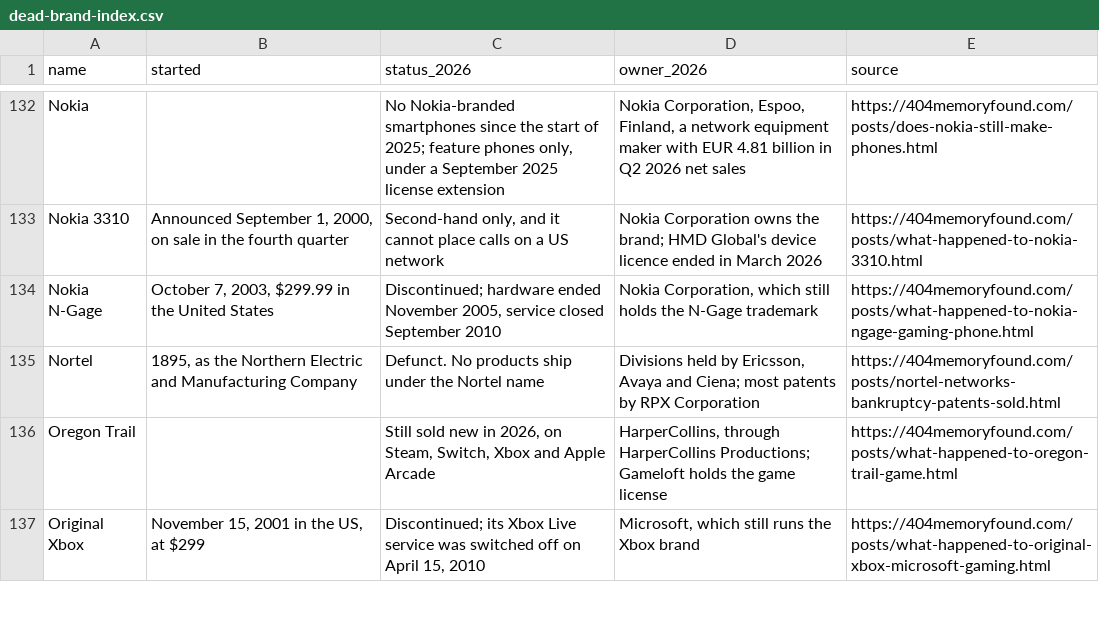
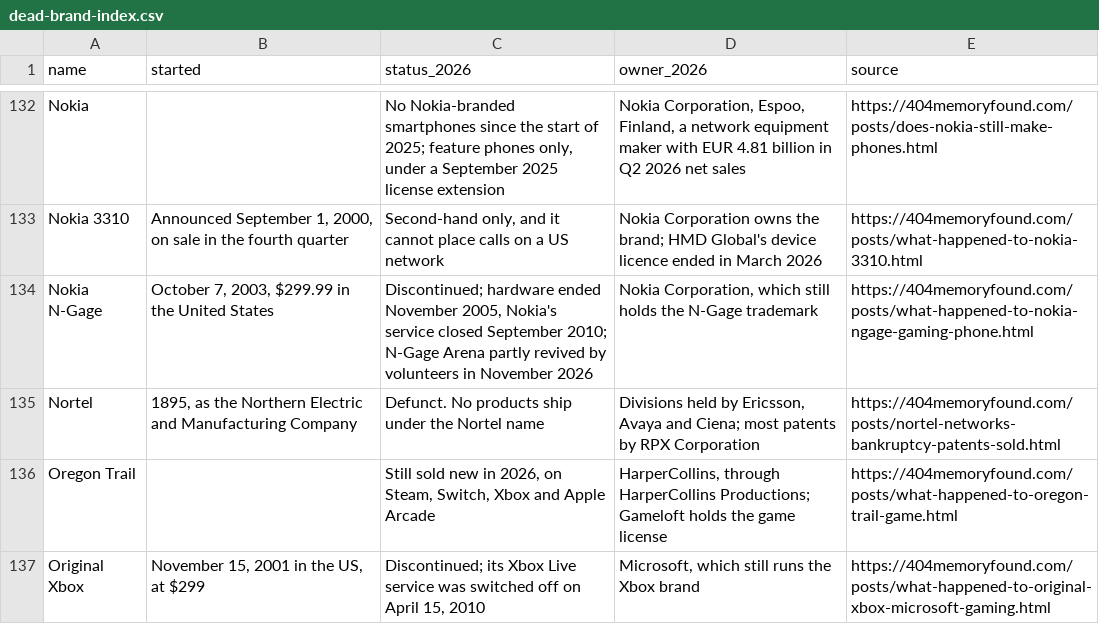
Before and after one commit to pnpaiva/404-memory-found, a CSV file: dead-brand-index.csv, drawn as a sheet; only a part is shown, gaps mark what is left out.

```diff
--- a/dead-brand-index.csv
+++ b/dead-brand-index.csv
@@ -133,3 +133,3 @@ Nokia,,"No Nokia-branded smartphones since the start of 2025; feature phones onl
 Nokia 3310,"Announced September 1, 2000, on sale in the fourth quarter","Second-hand only, and it cannot place calls on a US network",Nokia Corporation owns the brand; HMD Global's device licence ended in March 2026,https://404memoryfound.com/posts/what-happened-to-nokia-3310.html
-Nokia N-Gage,"October 7, 2003, $299.99 in the United States","Discontinued; hardware ended November 2005, service closed September 2010","Nokia Corporation, which still holds the N-Gage trademark",https://404memoryfound.com/posts/what-happened-to-nokia-ngage-gaming-phone.html
+Nokia N-Gage,"October 7, 2003, $299.99 in the United States","Discontinued; hardware ended November 2005, Nokia's service closed September 2010; N-Gage Arena partly revived by volunteers in November 2026","Nokia Corporation, which still holds the N-Gage trademark",https://404memoryfound.com/posts/what-happened-to-nokia-ngage-gaming-phone.html
 Nortel,"1895, as the Northern Electric and Manufacturing Company",Defunct. No products ship under the Nortel name,"Divisions held by Ericsson, Avaya and Ciena; most patents by RPX Corporation",https://404memoryfound.com/posts/nortel-networks-bankruptcy-patents-sold.html
```
Also changed, not shown: 14 other files.
